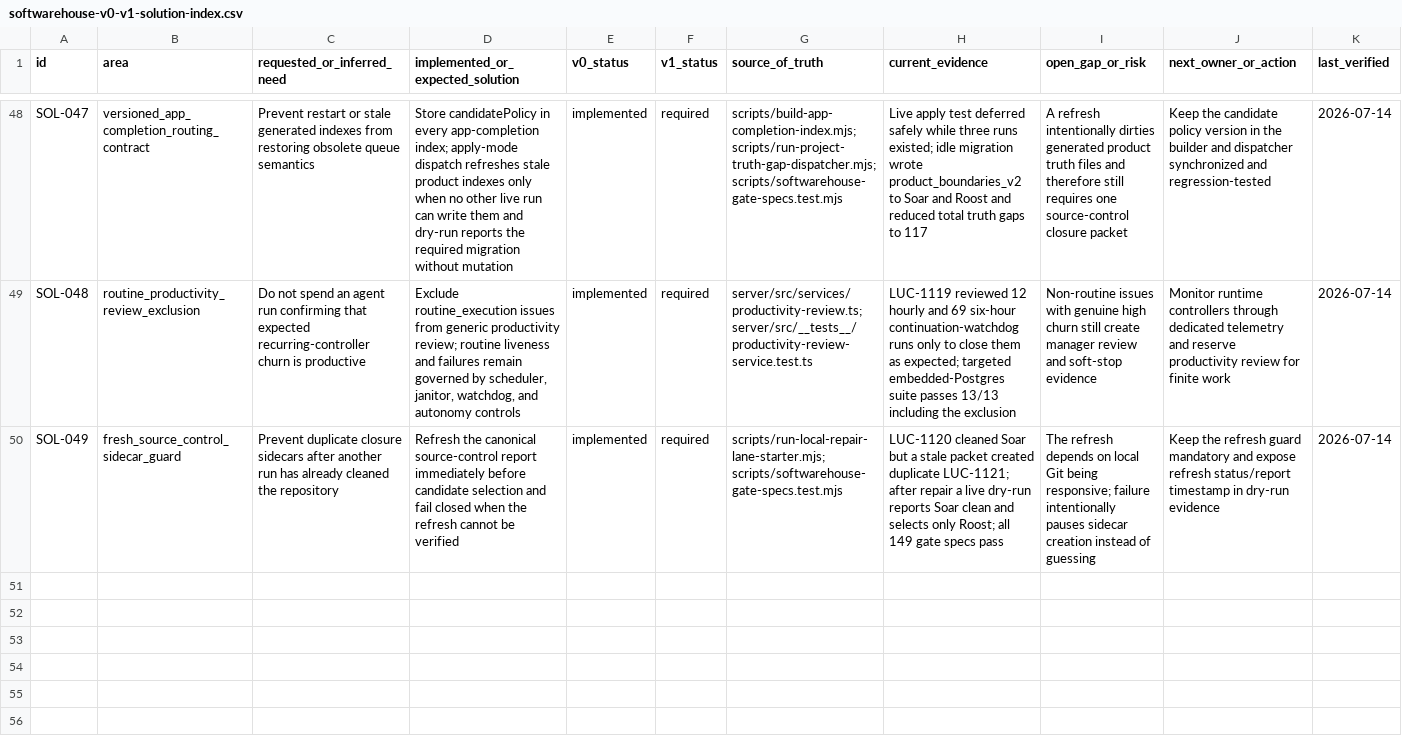
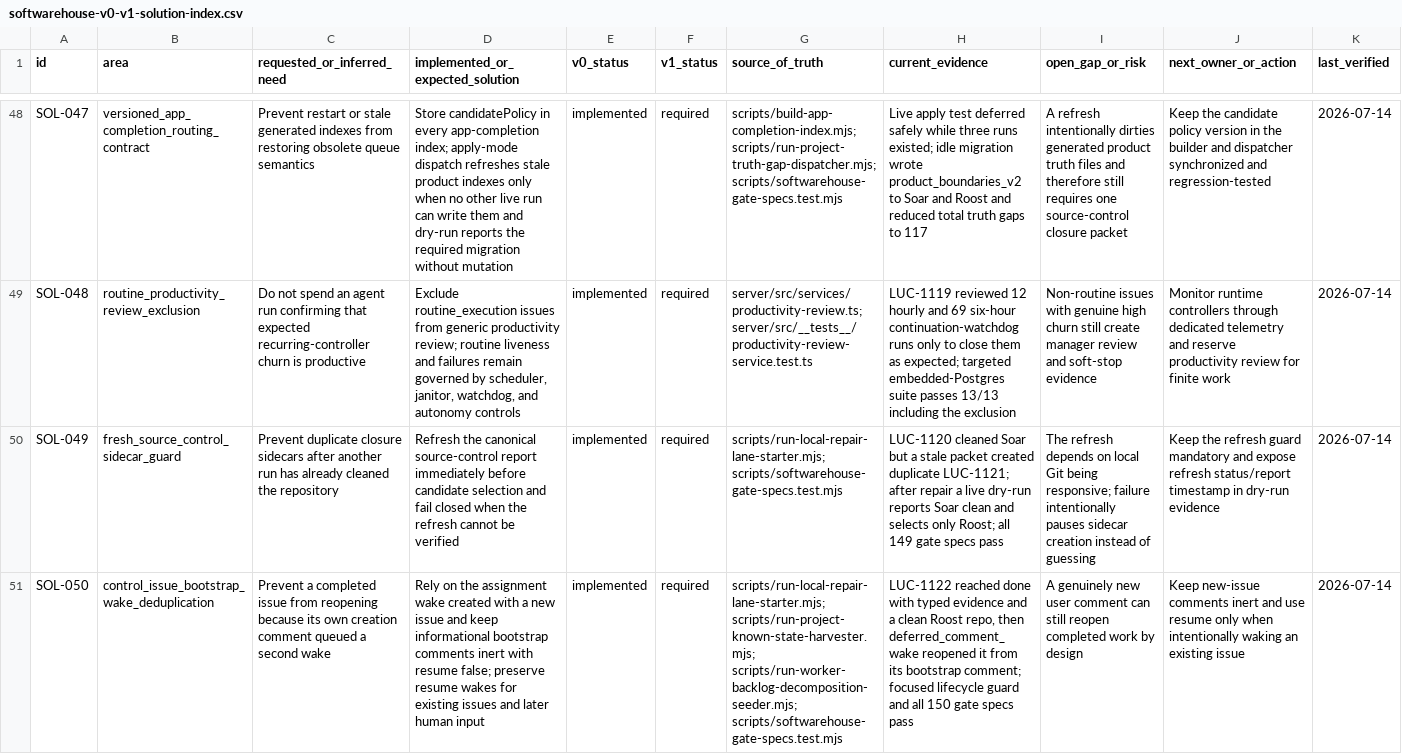
Before and after one commit to Wroblewski-Patryk/paperclip, a CSV file: docs/softwarehouse-v0-v1-solution-index.csv, drawn as a sheet; only a part is shown, gaps mark what is left out; the diff names each change by its address in the sheet, - before the commit and + after, or states it on an @@ line.

Commit message:
fix: prevent bootstrap comments reopening work

```diff
--- a/docs/softwarehouse-v0-v1-solution-index.csv
+++ b/docs/softwarehouse-v0-v1-solution-index.csv
+row 51: SOL-050 | control_issue_bootstrap_wake_deduplication | Prevent a completed issue from reopening because its own creation comment queued a second wake | Rely on the assignment wake created with a new issue and keep informational bootstrap comments inert with resume false; preserve resume wakes for existing issues and later human input | implemented | required | scripts/run-local-repair-lane-starter.mjs; scripts/run-project-known-state-harvester.mjs; scripts/run-worker-backlog-decomposition-seeder.mjs; scripts/softwarehouse-gate-specs.test.mjs | LUC-1122 reached done with typed evidence and a clean Roost repo, then deferred_comment_wake reopened it from its bootstrap comment; focused lifecycle guard and all 150 gate specs pass | A genuinely new user comment can still reopen completed work by design | Keep new-issue comments inert and use resume only when intentionally waking an existing issue | 2026-07-14
```
Also changed, not shown: 5 other files.
